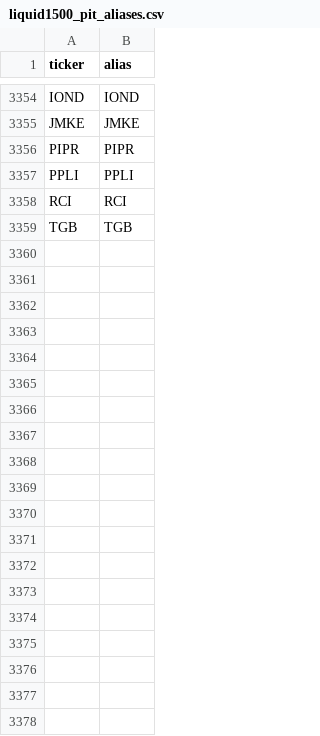
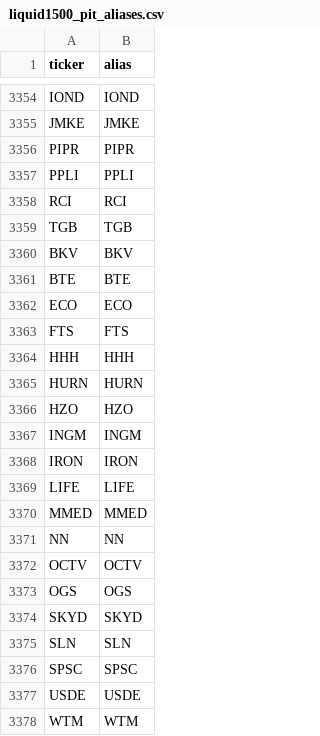
Before and after one commit to andrewweasel1/Quantum_Avenger, a CSV file: new_pipeline/data/universe/liquid1500_pit_aliases.csv, drawn as a sheet; only a part is shown, gaps mark what is left out; the diff names each change by its address in the sheet, - before the commit and + after, or states it on an @@ line.

```diff
--- a/new_pipeline/data/universe/liquid1500_pit_aliases.csv
+++ b/new_pipeline/data/universe/liquid1500_pit_aliases.csv
+row 3360: BKV | BKV
+row 3361: BTE | BTE
+row 3362: ECO | ECO
+row 3363: FTS | FTS
+row 3364: HHH | HHH
+row 3365: HURN | HURN
+row 3366: HZO | HZO
+row 3367: INGM | INGM
+row 3368: IRON | IRON
+row 3369: LIFE | LIFE
+row 3370: MMED | MMED
+row 3371: NN | NN
+row 3372: OCTV | OCTV
+row 3373: OGS | OGS
+row 3374: SKYD | SKYD
+row 3375: SLN | SLN
+row 3376: SPSC | SPSC
+row 3377: USDE | USDE
+row 3378: WTM | WTM
```
Also changed, not shown: new_pipeline/data/universe/liquid1500_pit.csv.
